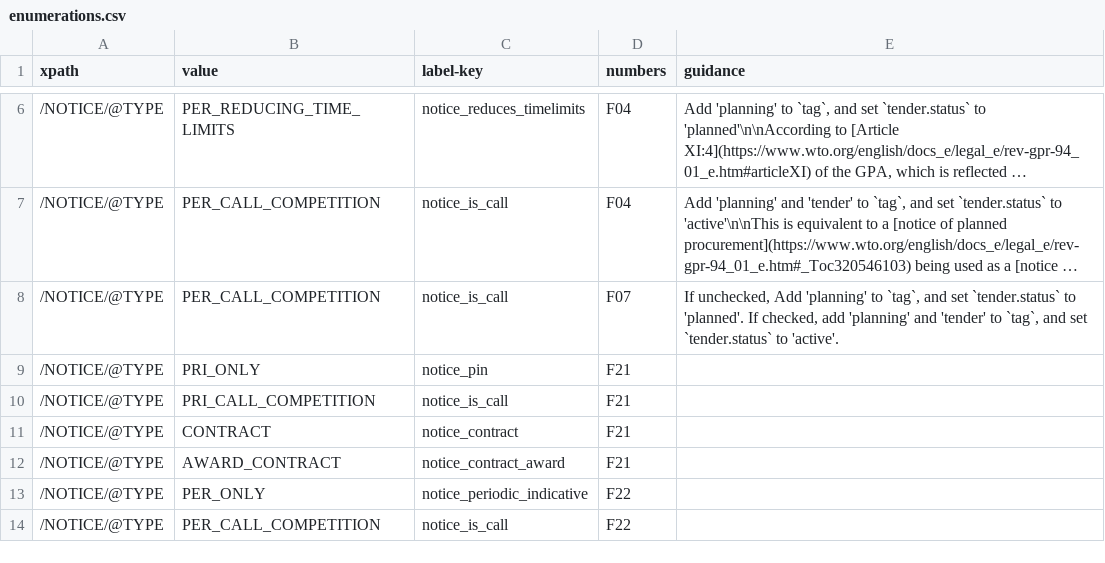
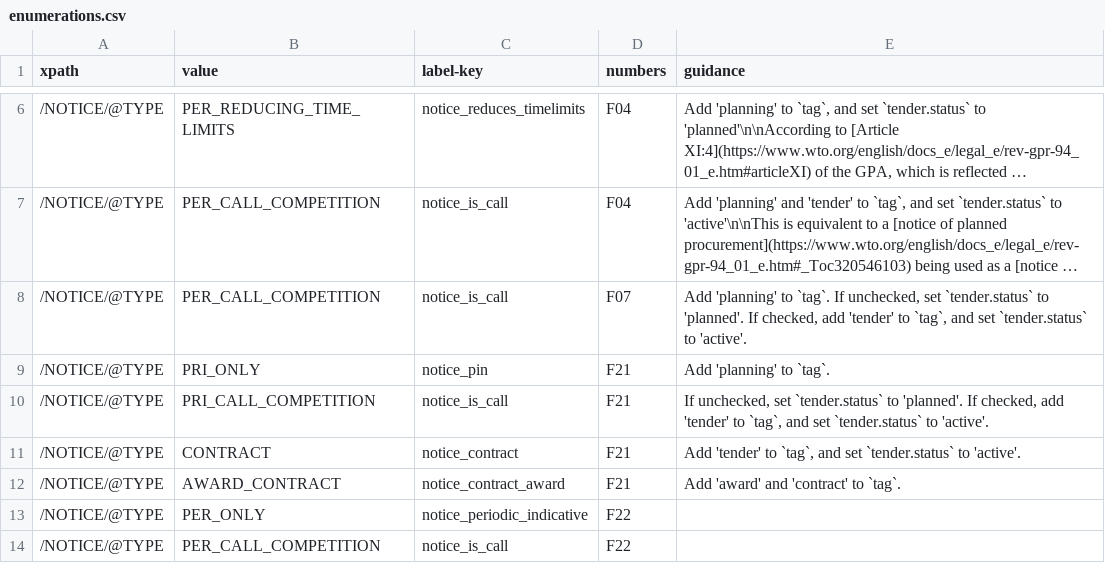
Before and after one commit to open-contracting/european-union-support, a CSV file: output/mapping/shared/enumerations.csv, drawn as a sheet; only a part is shown, gaps mark what is left out; long unchanged cells end in …; the diff names each change by its address in the sheet, - before the commit and + after, or states it on an @@ line.

Commit message:
Add mappings for F21

```diff
--- a/output/mapping/shared/enumerations.csv
+++ b/output/mapping/shared/enumerations.csv
-E8 (guidance): If unchecked, Add 'planning' to `tag`, and set `tender.status` to 'planned'. If checked, add 'planning' and 'tender' to…
+E8 (guidance): Add 'planning' to `tag`. If unchecked, set `tender.status` to 'planned'. If checked, add 'tender' to…
-E9 (guidance): (empty)
+E9 (guidance): Add 'planning' to `tag`.
-E10 (guidance): (empty)
+E10 (guidance): If unchecked, set `tender.status` to 'planned'. If checked, add 'tender' to `tag`, and set `tender.status` to 'active'.
-E11 (guidance): (empty)
+E11 (guidance): Add 'tender' to `tag`, and set `tender.status` to 'active'.
-E12 (guidance): (empty)
+E12 (guidance): Add 'award' and 'contract' to `tag`.
```
Also changed, not shown: output/mapping/F21_2014.csv, 1 other file.
